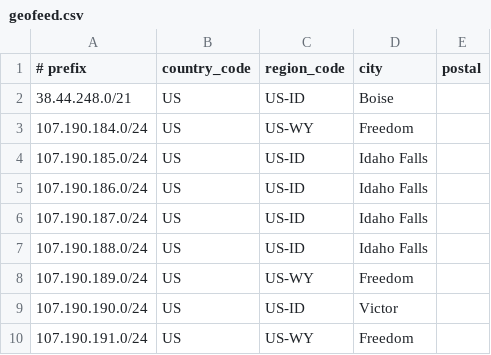
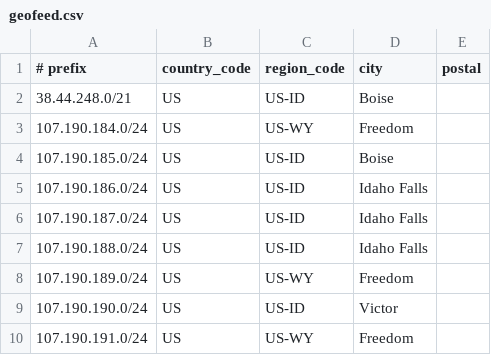
Before and after one commit to SSC-DevOPS/SSC-Geofeed, a CSV file: geofeed.csv, drawn as a sheet; only a part is shown.

Commit message:
changing 107.190.185.0/24 to Boise

```diff
--- a/geofeed.csv
+++ b/geofeed.csv
@@ -3,3 +3,3 @@
 107.190.184.0/24,US,US-WY,Freedom,
-107.190.185.0/24,US,US-ID,Idaho Falls,
+107.190.185.0/24,US,US-ID,Boise,
 107.190.186.0/24,US,US-ID,Idaho Falls,
```
